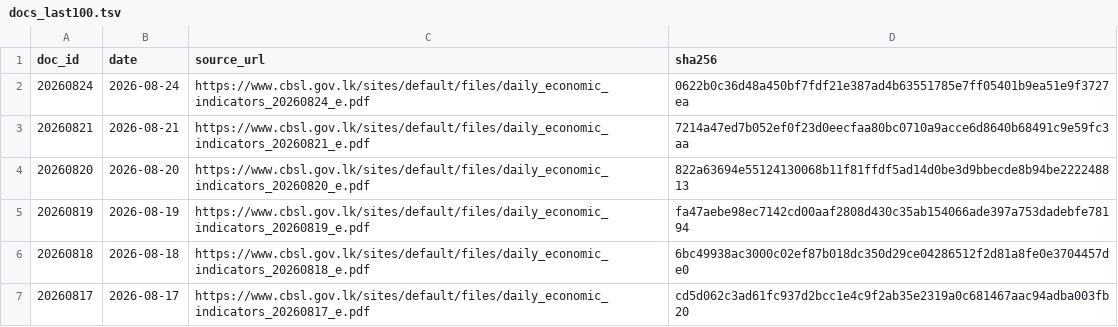
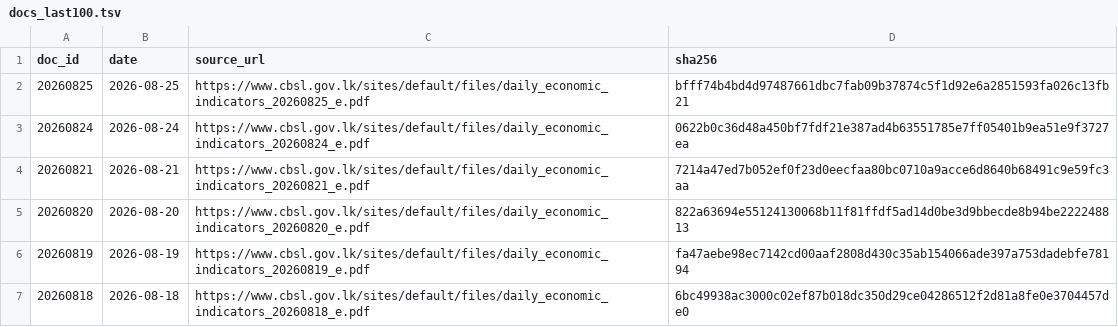
Before and after one commit to zr101/srilanka-data, a TSV file: data/cbsl_daily/docs_last100.tsv, drawn as a sheet; only a part is shown; the shorter side is filled out with more unchanged rows; the diff names each change by its address in the sheet, - before the commit and + after, or states it on an @@ line.

```diff
--- a/data/cbsl_daily/docs_last100.tsv
+++ b/data/cbsl_daily/docs_last100.tsv
+row 2: 20260825 | 2026-08-25 | https://www.cbsl.gov.lk/sites/default/files/daily_economic_indicators_20260825_e.pdf | bfff74b4bd4d97487661dbc7fab09b37874c5f1d92e6a2851593fa026c13fb21
```
Also changed, not shown: data/cbsl_daily/docs_all.tsv, 5 other files.
